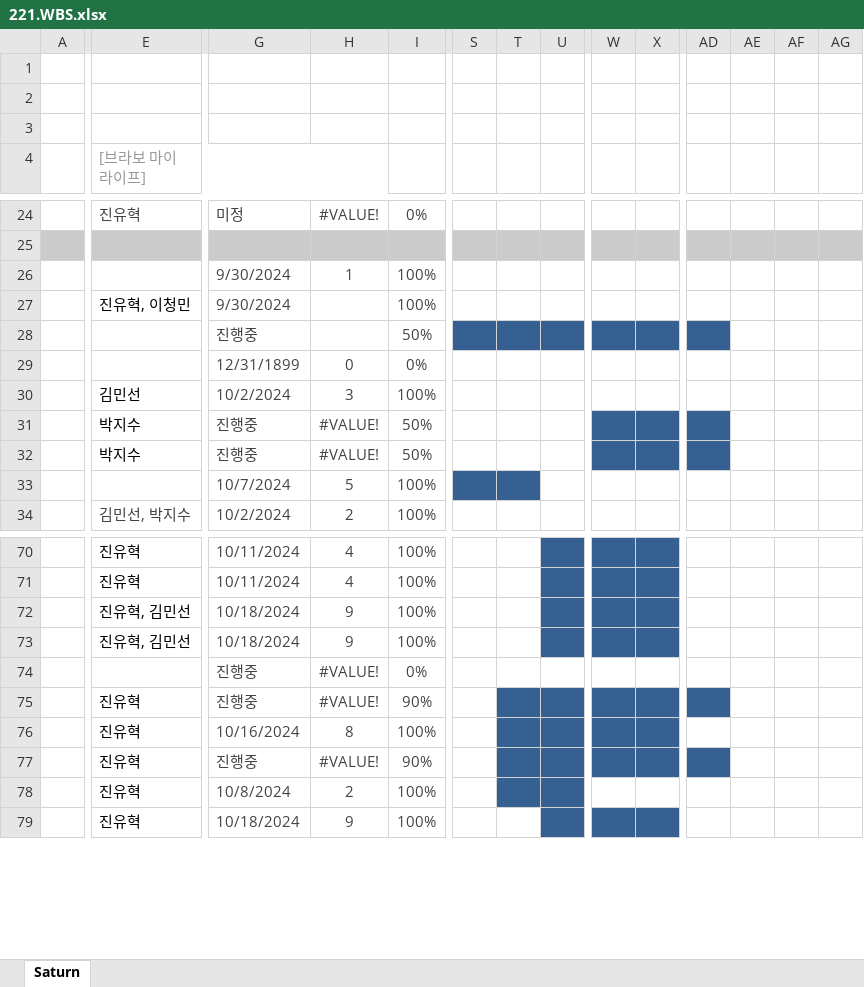
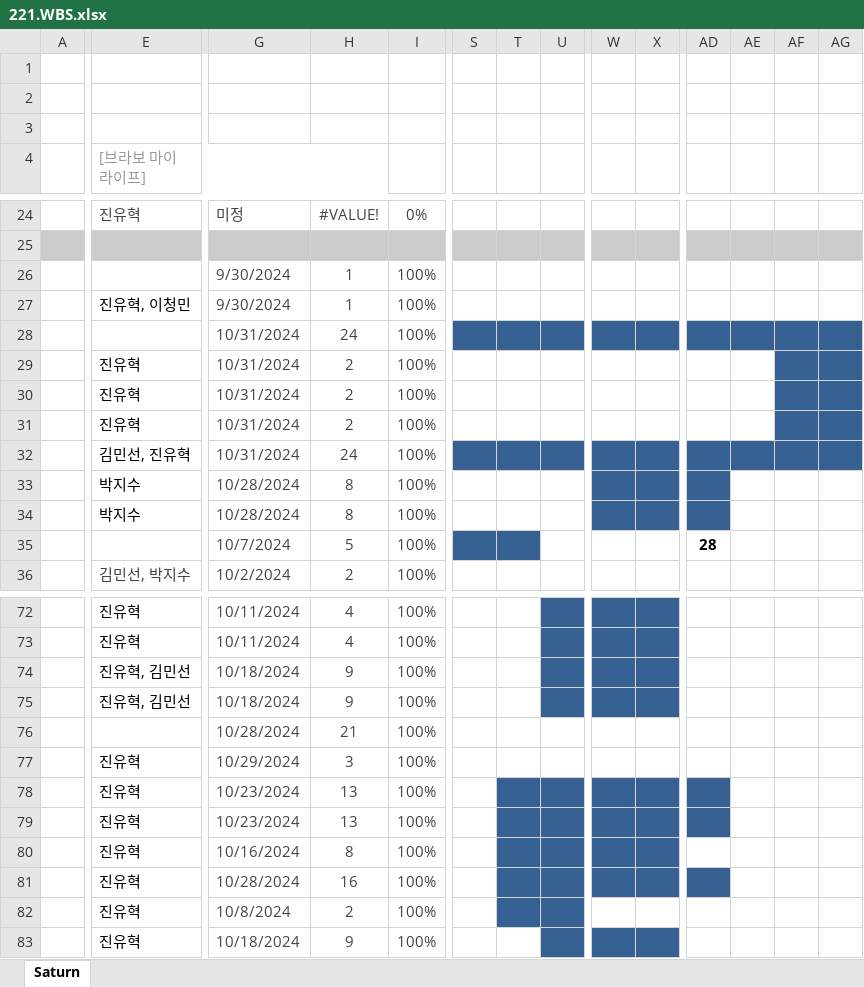
Before and after one commit to Parkjisoo00/ecommerce.saturn, an Excel workbook: resource/20.begin/220.schedule/221.WBS.xlsx, sheet Saturn, drawn as a sheet; only a part is shown, gaps mark what is left out; values as stored, in another font and other column widths than the file's, no borders; conditional formats not drawn; removed rows and columns are numbered as before the commit, all else as after; rows hold the shown columns only; the diff covers the shown part only; the diff names each change by its address in the sheet, - before the commit and + after, or states it on an @@ line.

```diff
--- a/resource/20.begin/220.schedule/221.WBS.xlsx (sheet Saturn)
+++ b/resource/20.begin/220.schedule/221.WBS.xlsx (sheet Saturn)
-H27: (empty)
+H27: 1
-G28: 진행중
+G28: 10/31/2024
-H28: (empty)
+H28: 24
-I28: 50%
+I28: 100%
-AE28:AG28 fill: none
+AE28:AG28 fill: #376092
-row 29:  |  | 12/31/1899 | 0 | 0%
+row 29:  | 진유혁 | 10/31/2024 | 2 | 100%
+row 30:  | 진유혁 | 10/31/2024 | 2 | 100%
+row 31:  | 진유혁 | 10/31/2024 | 2 | 100%
-E32 ([브라보 마이 라이프]): 김민선
+E32 ([브라보 마이 라이프]): 김민선, 진유혁
-G32: 10/2/2024
+G32: 10/31/2024
-H32: 3
+H32: 24
-S32:U32 fill: none
+S32:U32 fill: #376092
-W32:AG32 fill: none
+W32:AG32 fill: #376092
-G33:G34: 진행중
+G33:G34: 10/28/2024
-H33:H34: #VALUE!
+H33:H34: 8
-I33:I34: 50%
+I33:I34: 100%
-AD35: (empty)
+AD35: 28
-G76: 진행중
+G76: 10/28/2024
-H76: #VALUE!
+H76: 21
-I76: 0%
+I76: 100%
-row 75:  | 진유혁 | 진행중 | #VALUE! | 90%
+row 77:  | 진유혁 | 10/29/2024 | 3 | 100%
+row 78:  | 진유혁 | 10/23/2024 | 13 | 100%
+row 79:  | 진유혁 | 10/23/2024 | 13 | 100%
-G81: 진행중
+G81: 10/28/2024
-H81: #VALUE!
+H81: 16
-I81: 90%
+I81: 100%
```
Also changed, not shown: 31 added rows, 34 removed rows, 14 edited cells and cell formats elsewhere in this sheet, formulas that keep their value.
